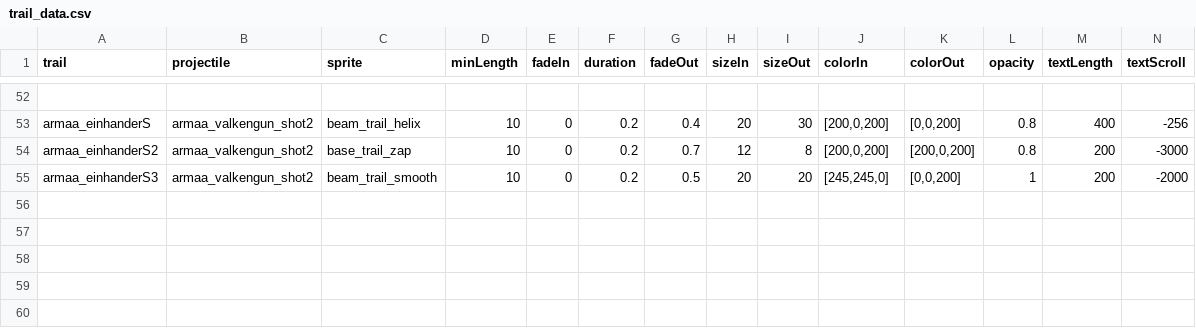
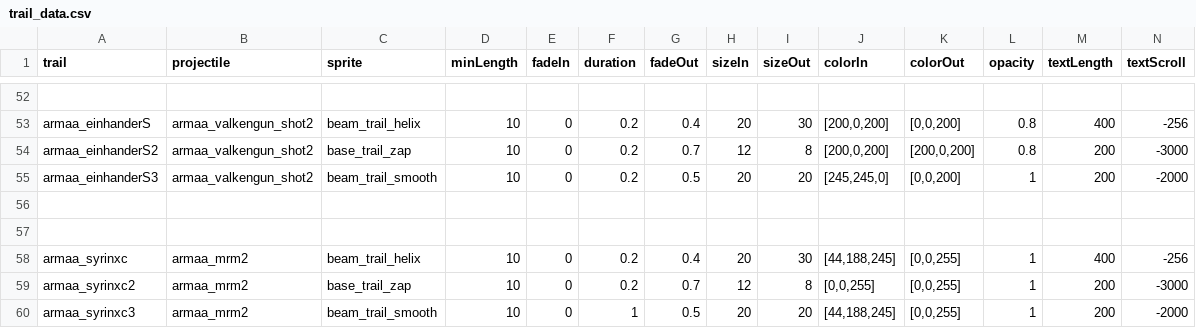
Before and after one commit to gomarz/SS-armaa, a CSV file: data/trails/trail_data.csv, drawn as a sheet; only a part is shown, gaps mark what is left out; rows hold the shown columns only; the diff names each change by its address in the sheet, - before the commit and + after, or states it on an @@ line.

Commit message:
tweaks/balance adjustment

```diff
--- a/data/trails/trail_data.csv
+++ b/data/trails/trail_data.csv
+row 56: (empty)
+row 57: (empty)
+row 58: armaa_syrinxc | armaa_mrm2 | beam_trail_helix | 10 | 0 | 0.2 | 0.4 | 20 | 30 | [44,188,245] | [0,0,255] | 1 | 400 | -256
+row 59: armaa_syrinxc2 | armaa_mrm2 | base_trail_zap | 10 | 0 | 0.2 | 0.7 | 12 | 8 | [0,0,255] | [0,0,255] | 1 | 200 | -3000
+row 60: armaa_syrinxc3 | armaa_mrm2 | beam_trail_smooth | 10 | 0 | 1 | 0.5 | 20 | 20 | [44,188,245] | [0,0,255] | 1 | 200 | -2000
```
Also changed, not shown: data/weapons/weapon_data.csv, 16 other files.
